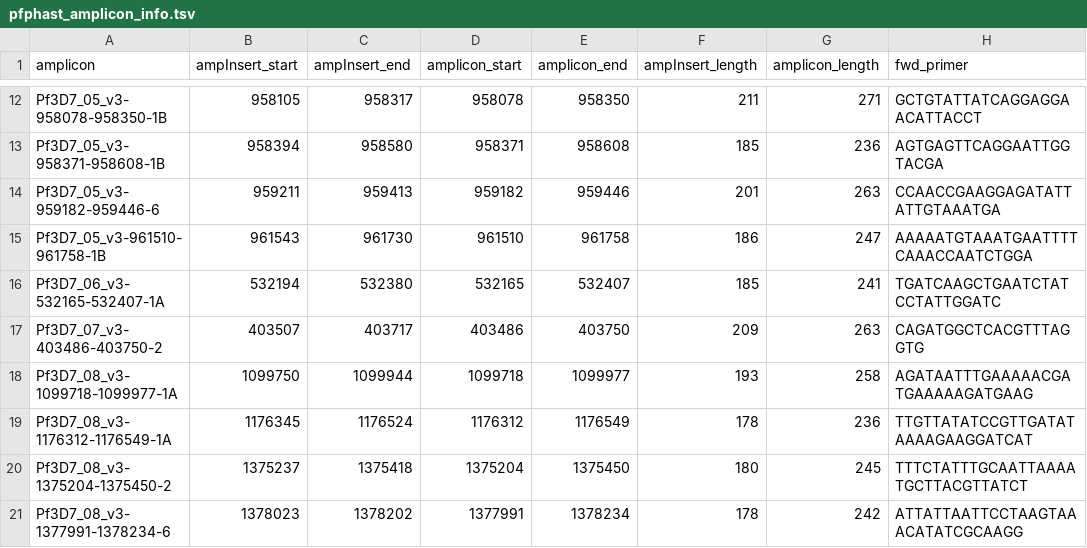
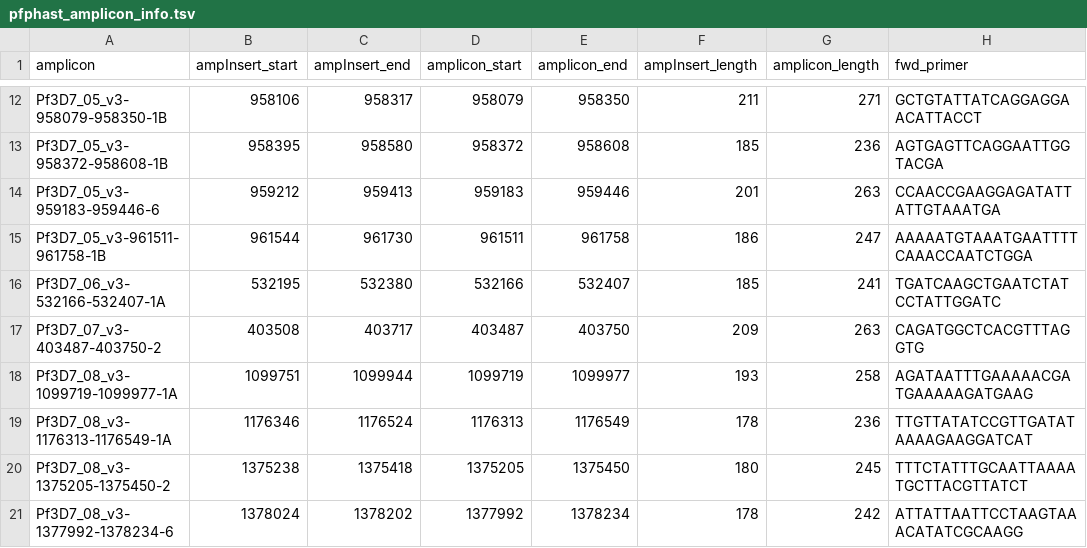
Before and after one commit to EPPIcenter/mad4hatter, a TSV file: resources/pfphast/pfphast_amplicon_info.tsv, drawn as a sheet; only a part is shown, gaps mark what is left out; the diff covers the shown part only; the diff names each change by its address in the sheet, - before the commit and + after, or states it on an @@ line.

```diff
--- a/resources/pfphast/pfphast_amplicon_info.tsv
+++ b/resources/pfphast/pfphast_amplicon_info.tsv
-A12 (amplicon): Pf3D7_05_v3-958078-958350-1B
+A12 (amplicon): Pf3D7_05_v3-958079-958350-1B
-B12 (ampInsert_start): 958105
+B12 (ampInsert_start): 958106
-D12 (amplicon_start): 958078
+D12 (amplicon_start): 958079
-A13 (amplicon): Pf3D7_05_v3-958371-958608-1B
+A13 (amplicon): Pf3D7_05_v3-958372-958608-1B
-B13 (ampInsert_start): 958394
+B13 (ampInsert_start): 958395
-D13 (amplicon_start): 958371
+D13 (amplicon_start): 958372
-A14 (amplicon): Pf3D7_05_v3-959182-959446-6
+A14 (amplicon): Pf3D7_05_v3-959183-959446-6
-B14 (ampInsert_start): 959211
+B14 (ampInsert_start): 959212
-D14 (amplicon_start): 959182
+D14 (amplicon_start): 959183
-A15 (amplicon): Pf3D7_05_v3-961510-961758-1B
+A15 (amplicon): Pf3D7_05_v3-961511-961758-1B
-B15 (ampInsert_start): 961543
+B15 (ampInsert_start): 961544
-D15 (amplicon_start): 961510
+D15 (amplicon_start): 961511
-A16 (amplicon): Pf3D7_06_v3-532165-532407-1A
+A16 (amplicon): Pf3D7_06_v3-532166-532407-1A
-B16 (ampInsert_start): 532194
+B16 (ampInsert_start): 532195
-D16 (amplicon_start): 532165
+D16 (amplicon_start): 532166
-A17 (amplicon): Pf3D7_07_v3-403486-403750-2
+A17 (amplicon): Pf3D7_07_v3-403487-403750-2
-B17 (ampInsert_start): 403507
+B17 (ampInsert_start): 403508
-D17 (amplicon_start): 403486
+D17 (amplicon_start): 403487
-A18 (amplicon): Pf3D7_08_v3-1099718-1099977-1A
+A18 (amplicon): Pf3D7_08_v3-1099719-1099977-1A
-B18 (ampInsert_start): 1099750
+B18 (ampInsert_start): 1099751
-D18 (amplicon_start): 1099718
+D18 (amplicon_start): 1099719
-A19 (amplicon): Pf3D7_08_v3-1176312-1176549-1A
+A19 (amplicon): Pf3D7_08_v3-1176313-1176549-1A
-B19 (ampInsert_start): 1176345
+B19 (ampInsert_start): 1176346
-D19 (amplicon_start): 1176312
+D19 (amplicon_start): 1176313
-A20 (amplicon): Pf3D7_08_v3-1375204-1375450-2
+A20 (amplicon): Pf3D7_08_v3-1375205-1375450-2
-B20 (ampInsert_start): 1375237
+B20 (ampInsert_start): 1375238
-D20 (amplicon_start): 1375204
+D20 (amplicon_start): 1375205
-A21 (amplicon): Pf3D7_08_v3-1377991-1378234-6
+A21 (amplicon): Pf3D7_08_v3-1377992-1378234-6
-B21 (ampInsert_start): 1378023
+B21 (ampInsert_start): 1378024
-D21 (amplicon_start): 1377991
+D21 (amplicon_start): 1377992
```
Also changed, not shown: 150 edited cells elsewhere in this file, 2 other files.
